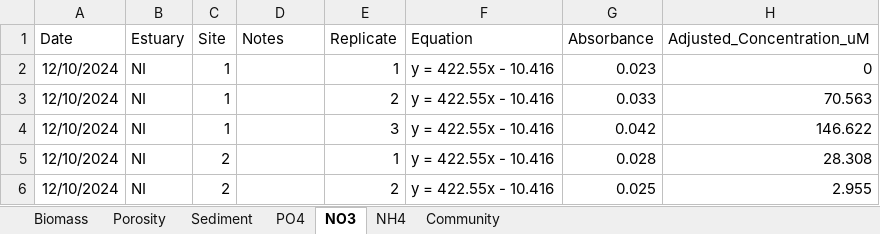
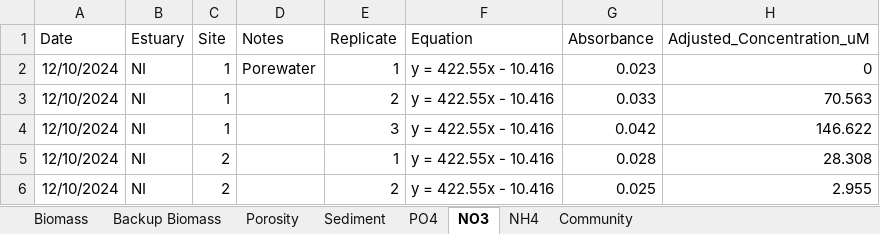
Before and after one commit to Hgfishguy/MS_Thesis_Stats, an Excel workbook: Data/BMA_Human_Impacts_Master_Datasheet.xlsx, sheet NO3, drawn as a sheet; only a part is shown; values as stored, in another font and other column widths than the file's, no borders; the diff names each change by its address in the sheet, - before the commit and + after, or states it on an @@ line.

```diff
--- a/Data/BMA_Human_Impacts_Master_Datasheet.xlsx (sheet NO3)
+++ b/Data/BMA_Human_Impacts_Master_Datasheet.xlsx (sheet NO3)
+sheet tab: Backup Biomass
-D2 (Notes): (empty)
+D2 (Notes): Porewater
```
Also changed, not shown: sheet Biomass, 1 other file.
